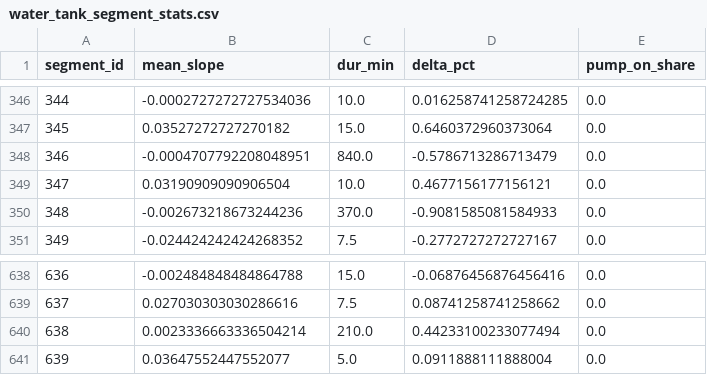
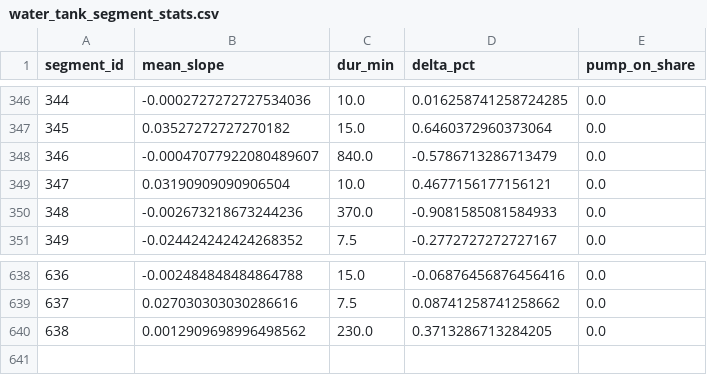
Before and after one commit to gabe1boon/SpainBrainWeb, a CSV file: data/processed/water_tank_segment_stats.csv, drawn as a sheet; only a part is shown, gaps mark what is left out.

```diff
--- a/data/processed/water_tank_segment_stats.csv
+++ b/data/processed/water_tank_segment_stats.csv
@@ -347,3 +347,3 @@ segment_id,mean_slope,dur_min,delta_pct,pump_on_share
 345,0.03527272727270182,15.0,0.6460372960373064,0.0
-346,-0.0004707792208048951,840.0,-0.5786713286713479,0.0
+346,-0.00047077922080489607,840.0,-0.5786713286713479,0.0
 347,0.03190909090906504,10.0,0.4677156177156121,0.0
@@ -639,3 +639,2 @@ segment_id,mean_slope,dur_min,delta_pct,pump_on_share
 637,0.027030303030286616,7.5,0.08741258741258662,0.0
-638,0.0023336663336504214,210.0,0.44233100233077494,0.0
-639,0.03647552447552077,5.0,0.0911888111888004,0.0
+638,0.0012909698996498562,230.0,0.3713286713284205,0.0
```
Also changed, not shown: data/processed/water_tank_clean.csv, 5 other files.
